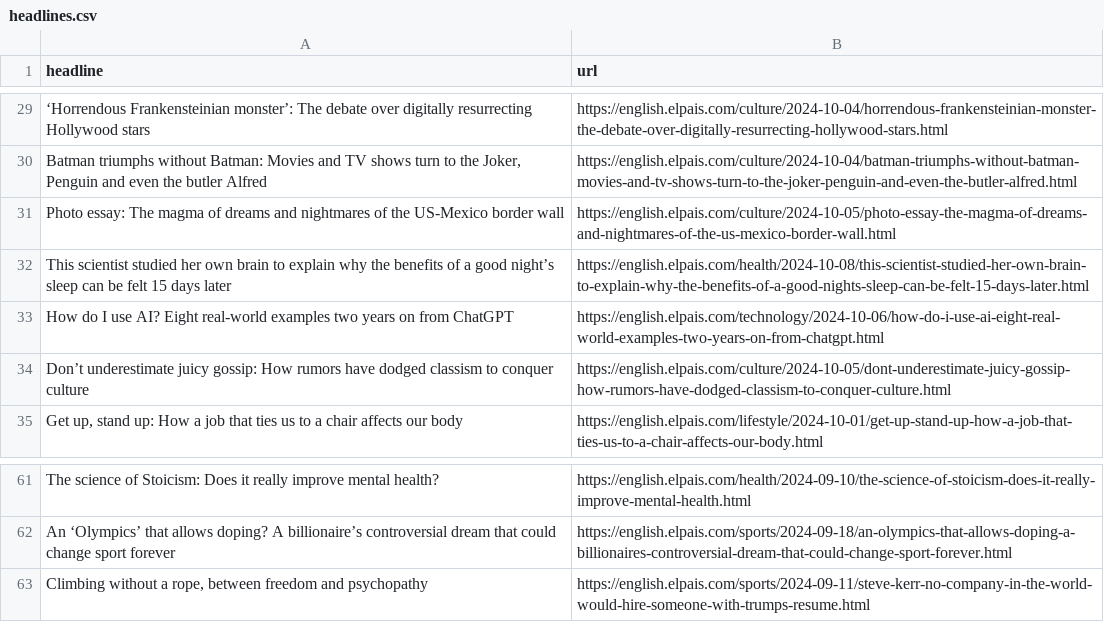
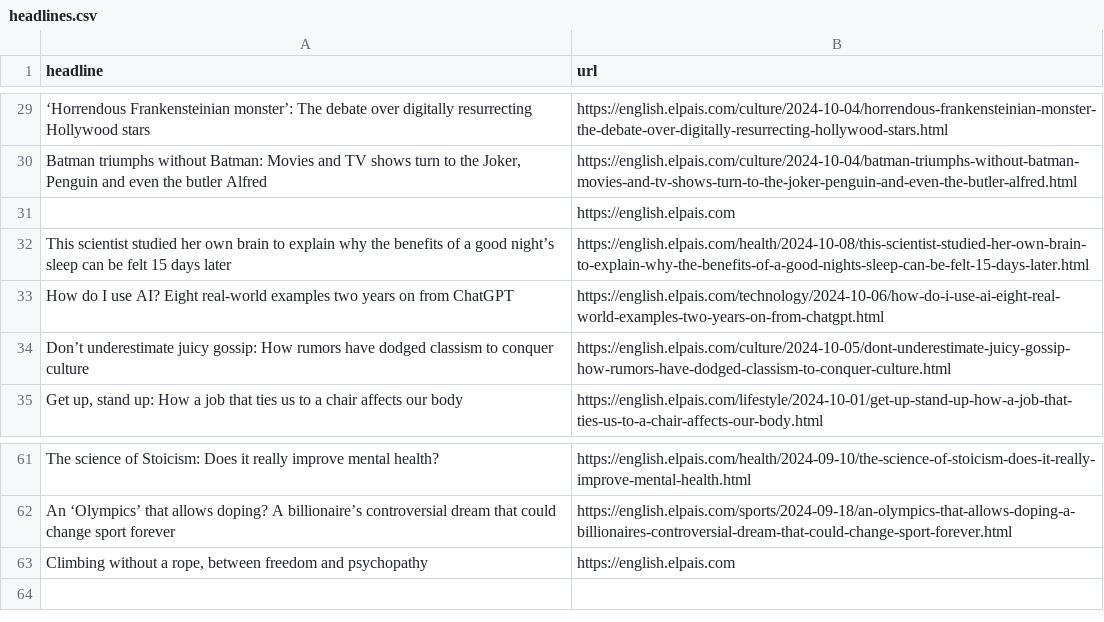
Before and after one commit to JSorrell99/el-pais-autoscraper, a CSV file: headlines.csv, drawn as a sheet; only a part is shown, gaps mark what is left out; removed rows and columns are numbered as before the commit, all else as after; the diff covers the shown part only; the diff names each change by its address in the sheet, - before the commit and + after, or states it on an @@ line.

```diff
--- a/headlines.csv
+++ b/headlines.csv
-row 31: Photo essay: The magma of dreams and nightmares of the US-Mexico border wall | https://english.elpais.com/culture/2024-10-05/photo-essay-the-magma-of-dreams-and-nightmares-of-the-us-mexico-border-wall.html
+row 31:  | https://english.elpais.com
-B63 (url): https://english.elpais.com/sports/2024-09-11/steve-kerr-no-company-in-the-world-would-hire-someone-with-trumps-resume.html
+B63 (url): https://english.elpais.com
```
Also changed, not shown: 5 added rows, 5 removed rows and 2 edited cells elsewhere in this file.
